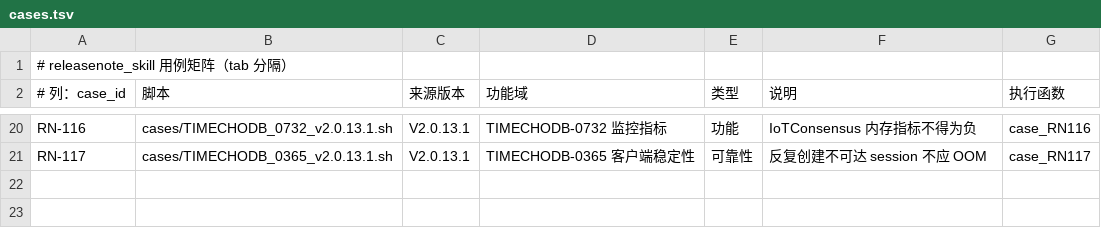
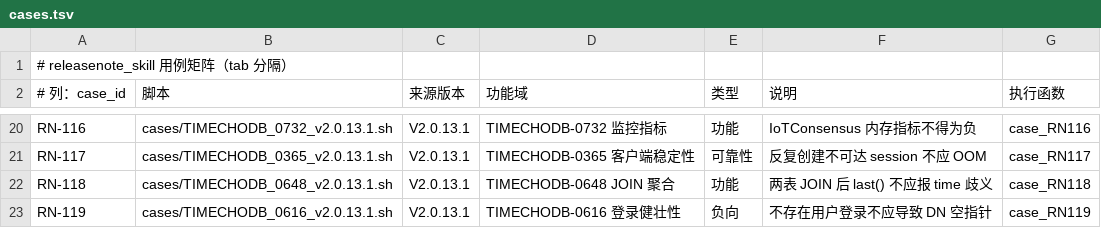
Before and after one commit to liuzhen1207/auto_shell_testcase, a TSV file: ai_auto_cases/172_16_2_205/releasenote_skill/cases.tsv, drawn as a sheet; only a part is shown, gaps mark what is left out.

Commit message:
feat(releasenote_skill): 第五批（0648/0616），全套 20 PASS + 1 KNOWN；补充未纳入清单

```diff
--- a/ai_auto_cases/172_16_2_205/releasenote_skill/cases.tsv
+++ b/ai_auto_cases/172_16_2_205/releasenote_skill/cases.tsv
@@ -21 +21,3 @@ RN-116	cases/TIMECHODB_0732_v2.0.13.1.sh	V2.0.13.1	TIMECHODB-0732 监控指标
 RN-117	cases/TIMECHODB_0365_v2.0.13.1.sh	V2.0.13.1	TIMECHODB-0365 客户端稳定性	可靠性	反复创建不可达 session 不应 OOM	case_RN117
+RN-118	cases/TIMECHODB_0648_v2.0.13.1.sh	V2.0.13.1	TIMECHODB-0648 JOIN 聚合	功能	两表 JOIN 后 last() 不应报 time 歧义	case_RN118
+RN-119	cases/TIMECHODB_0616_v2.0.13.1.sh	V2.0.13.1	TIMECHODB-0616 登录健壮性	负向	不存在用户登录不应导致 DN 空指针	case_RN119
```
Also changed, not shown: 3 other files.
